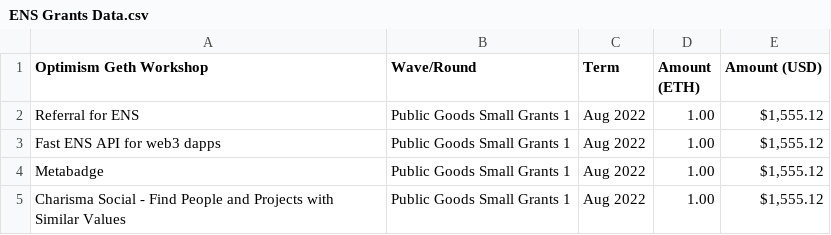
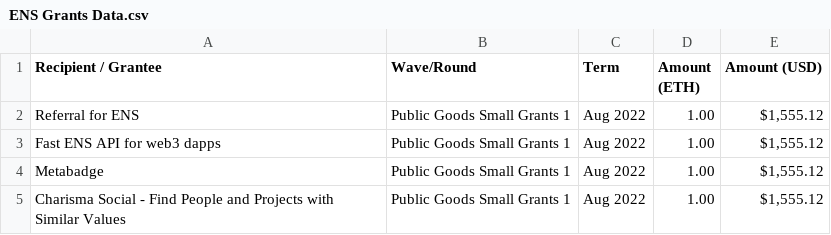
Before and after one commit to fracton-ventures/grant-data, a CSV file: ENS Grants Data.csv, drawn as a sheet; only a part is shown.

Commit message:
Update ENS Grants Data.csv

```diff
--- a/ENS Grants Data.csv
+++ b/ENS Grants Data.csv
@@ -1,2 +1,2 @@
-Optimism Geth Workshop,Wave/Round,Term,Amount (ETH),Amount (USD)
+Recipient / Grantee,Wave/Round,Term,Amount (ETH),Amount (USD)
 Referral for ENS,Public Goods Small Grants 1,Aug 2022,1.00,"$1,555.12"
```
